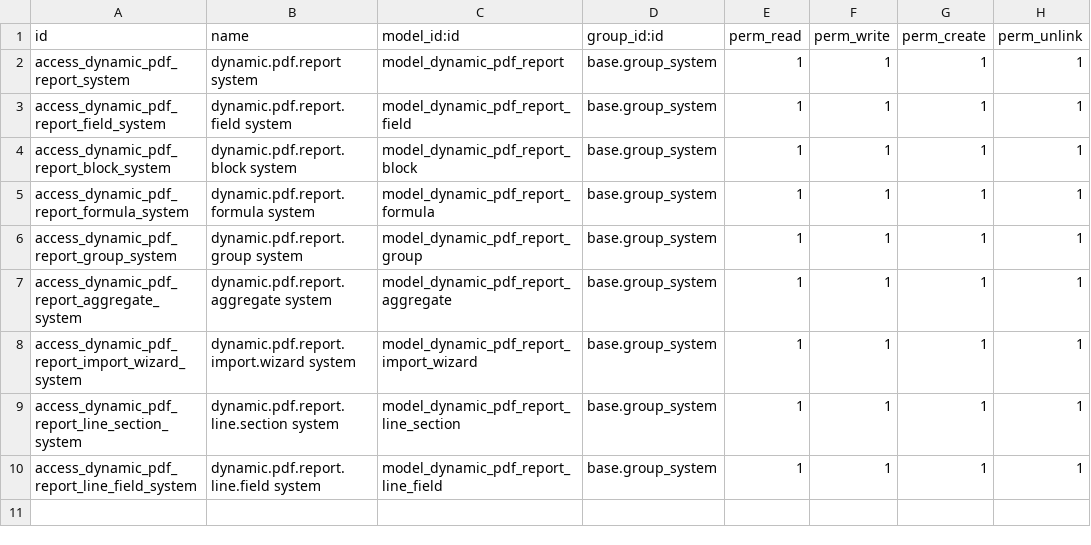
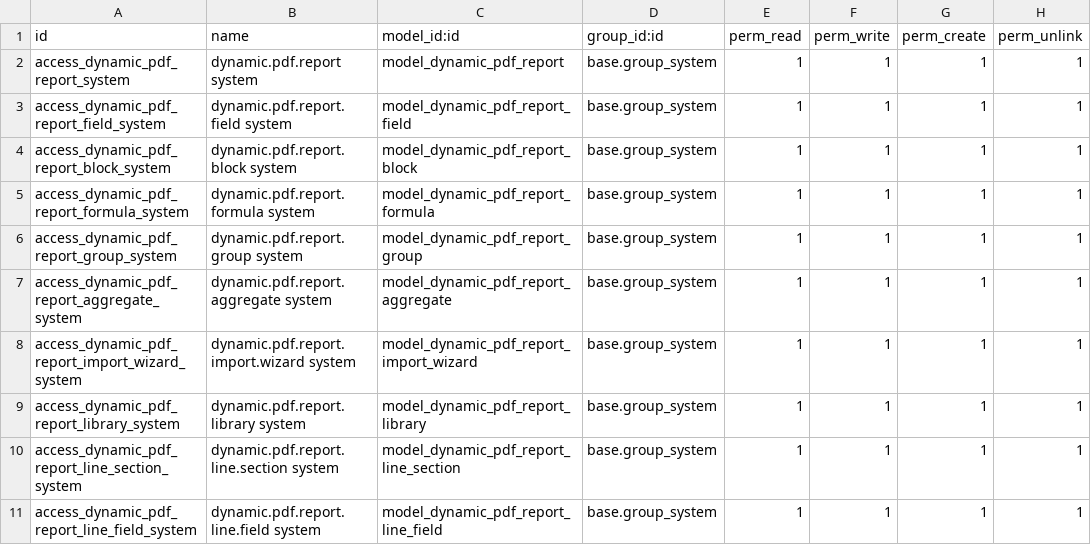
Before and after one commit to Mohamed01097/MyAdvancedProjects, a CSV file: dynamic_pdf_report_builder/security/ir.model.access.csv, drawn as a sheet.

Commit message:
Add dynamic PDF report library functionality and related views

```diff
--- a/dynamic_pdf_report_builder/security/ir.model.access.csv
+++ b/dynamic_pdf_report_builder/security/ir.model.access.csv
@@ -8,2 +8,3 @@ access_dynamic_pdf_report_aggregate_system,dynamic.pdf.report.aggregate system,m
 access_dynamic_pdf_report_import_wizard_system,dynamic.pdf.report.import.wizard system,model_dynamic_pdf_report_import_wizard,base.group_system,1,1,1,1
+access_dynamic_pdf_report_library_system,dynamic.pdf.report.library system,model_dynamic_pdf_report_library,base.group_system,1,1,1,1
 access_dynamic_pdf_report_line_section_system,dynamic.pdf.report.line.section system,model_dynamic_pdf_report_line_section,base.group_system,1,1,1,1
```
Also changed, not shown: 13 other files.
